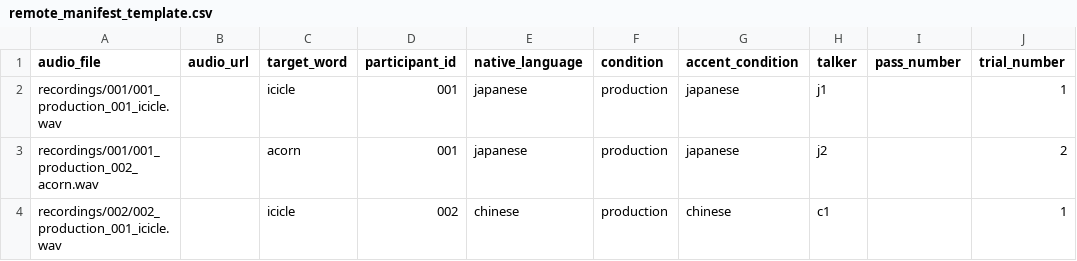
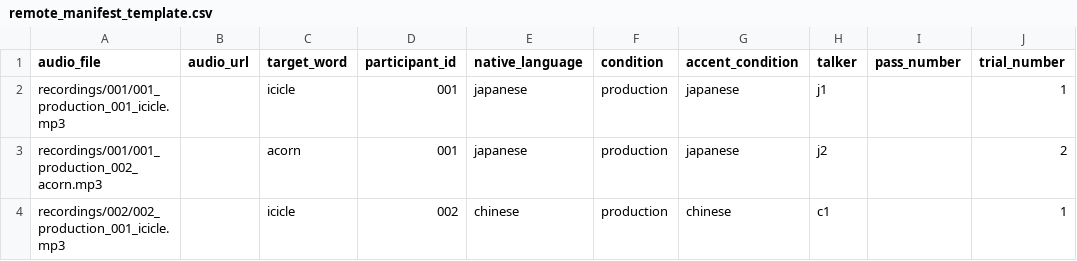
Before and after one commit to Ryuya-dot-com/Accentedness_Comprehensibility, a CSV file: remote_manifest_template.csv, drawn as a sheet; only a part is shown; the diff names each change by its address in the sheet, - before the commit and + after, or states it on an @@ line.

```diff
--- a/remote_manifest_template.csv
+++ b/remote_manifest_template.csv
-A2 (audio_file): recordings/001/001_production_001_icicle.wav
+A2 (audio_file): recordings/001/001_production_001_icicle.mp3
-A3 (audio_file): recordings/001/001_production_002_acorn.wav
+A3 (audio_file): recordings/001/001_production_002_acorn.mp3
-A4 (audio_file): recordings/002/002_production_001_icicle.wav
+A4 (audio_file): recordings/002/002_production_001_icicle.mp3
```
Also changed, not shown: manifest_template.csv, practice_manifest.csv, 28 other files.
